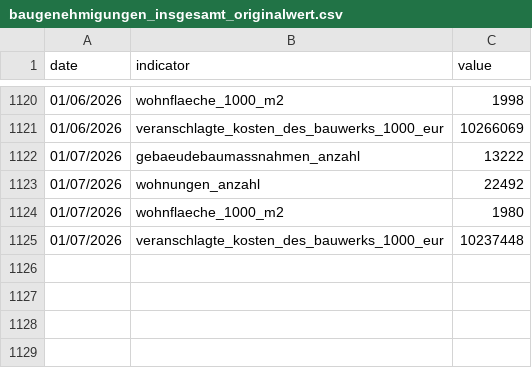
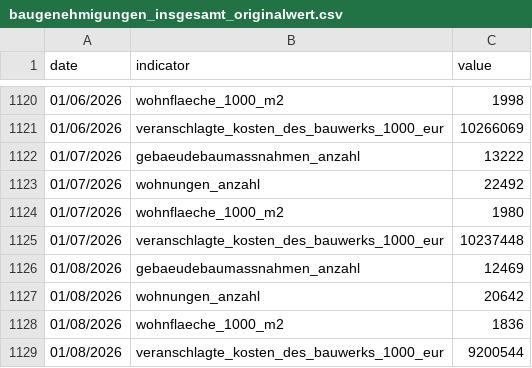
Before and after one commit to jonas-is-coding/destatis, a CSV file: data/ml_ready/static/de_/opendata/data/baugenehmigungen_insgesamt_originalwert.csv, drawn as a sheet; only a part is shown, gaps mark what is left out; the diff names each change by its address in the sheet, - before the commit and + after, or states it on an @@ line.

```diff
--- a/data/ml_ready/static/de_/opendata/data/baugenehmigungen_insgesamt_originalwert.csv
+++ b/data/ml_ready/static/de_/opendata/data/baugenehmigungen_insgesamt_originalwert.csv
+row 1126: 01/08/2026 | gebaeudebaumassnahmen_anzahl | 12469
+row 1127: 01/08/2026 | wohnungen_anzahl | 20642
+row 1128: 01/08/2026 | wohnflaeche_1000_m2 | 1836
+row 1129: 01/08/2026 | veranschlagte_kosten_des_bauwerks_1000_eur | 9200544
```
Also changed, not shown: data/ml_ready/static/de_/opendata/data/baugenehmigungen_neue_gebaeude_originalwert.csv, data/raw/static/de_/opendata/data/baugenehmigungen_insgesamt_originalwert.csv, 4 other files.
